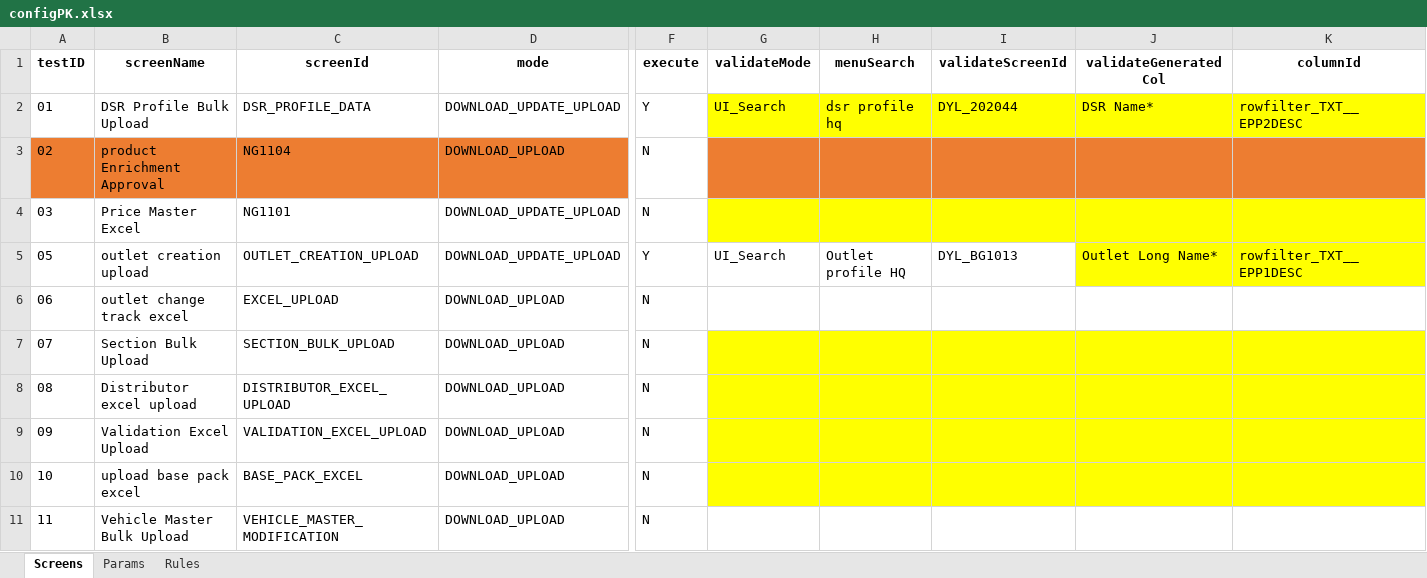
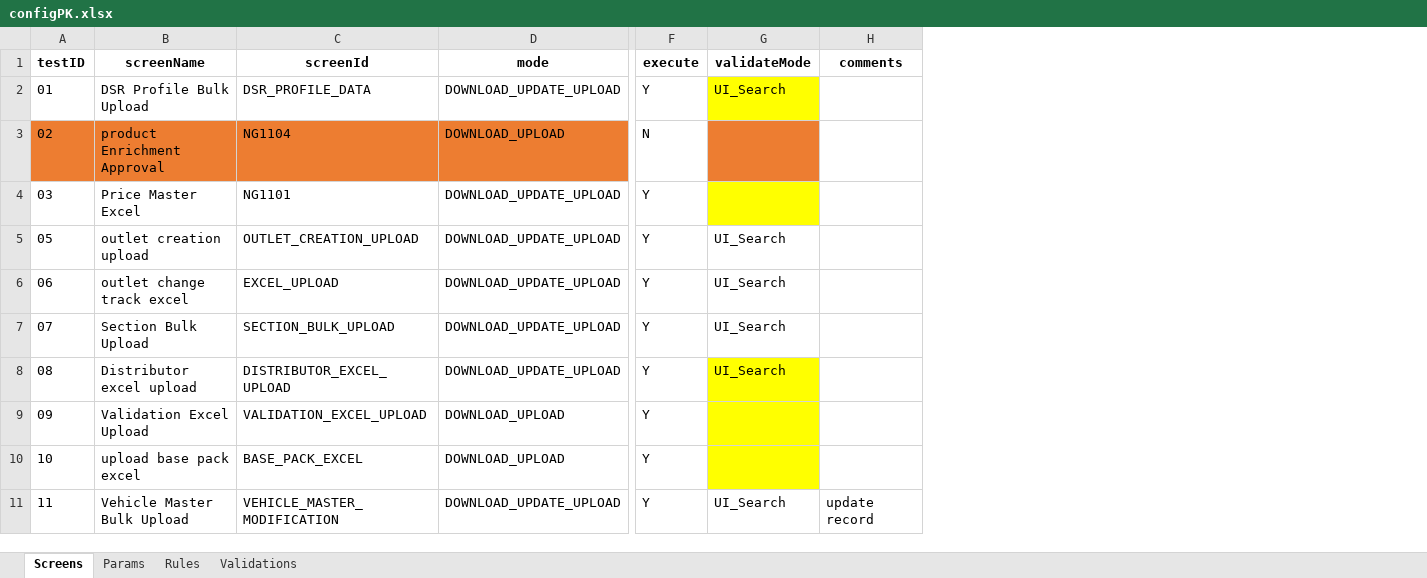
Before and after one commit to hadiimran00/ExcelGenerator, an Excel workbook: ResourcesPK/configPK.xlsx, sheet Screens, drawn as a sheet; only a part is shown, gaps mark what is left out; values as stored, in another font and other column widths than the file's, no borders; removed rows and columns are numbered as before the commit, all else as after; the diff covers the shown part only; the diff names each change by its address in the sheet, - before the commit and + after, or states it on an @@ line.

Commit message:
feat(validation): add UI and Excel validation workflows with page objects
- Add Product, Distributor Profile, Company Mapping, and Order Booking page objects
- Implement product enrichment and distributor profile UI validations
- Add uploaded vs downloaded Excel comparison validation
- Add order booking validation message verification
- Refactor PostUploadValidator to support multiple validation modes
- Improve navigation and dropdown handling in basePage
- Use robust click for proceed button and menu navigation
- Append validation results to test summary
- Enhance HTML test summary formatting
- Reorder download/upload flow for DOWNLOAD_UPDATE_UPLOAD

```diff
--- a/ResourcesPK/configPK.xlsx (sheet Screens)
+++ b/ResourcesPK/configPK.xlsx (sheet Screens)
+sheet tab: Validations
-column H (menuSearch), rows 2-5: dsr profile hq |  |  | Outlet profile HQ
-column I (validateScreenId), rows 2-5: DYL_202044 |  |  | DYL_BG1013
-column J (validateGeneratedCol), rows 2-5: DSR Name* |  |  | Outlet Long Name*
-column K (columnId), rows 2-5: rowfilter_TXT__EPP2DESC |  |  | rowfilter_TXT__EPP1DESC
+column H (comments), row 11: update record
-F4 (execute): N
+F4 (execute): Y
-D6:D8 (mode): DOWNLOAD_UPLOAD
+D6:D8 (mode): DOWNLOAD_UPDATE_UPLOAD
-F6:F11 (execute): N
+F6:F11 (execute): Y
-G6:G8 (validateMode): (empty)
+G6:G8 (validateMode): UI_Search
-G7 fill: #FFFF00
+G7 fill: none
-D11 (mode): DOWNLOAD_UPLOAD
+D11 (mode): DOWNLOAD_UPDATE_UPLOAD
-G11 (validateMode): (empty)
+G11 (validateMode): UI_Search
```
Also changed, not shown: 8 edited cells elsewhere in this sheet, sheet Rules, sheet Params, ResourcesBD/configBD.xlsx, 1 other file.
